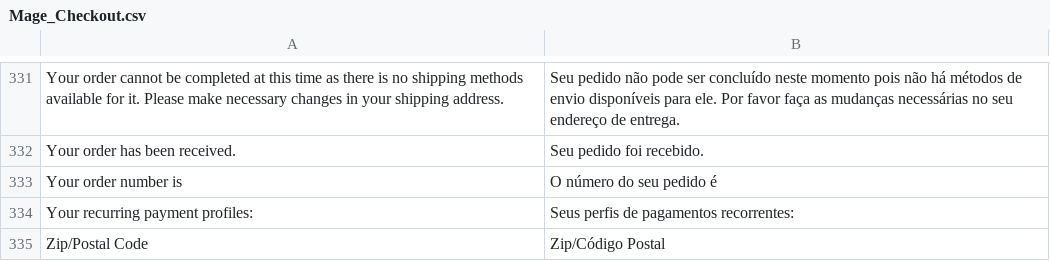
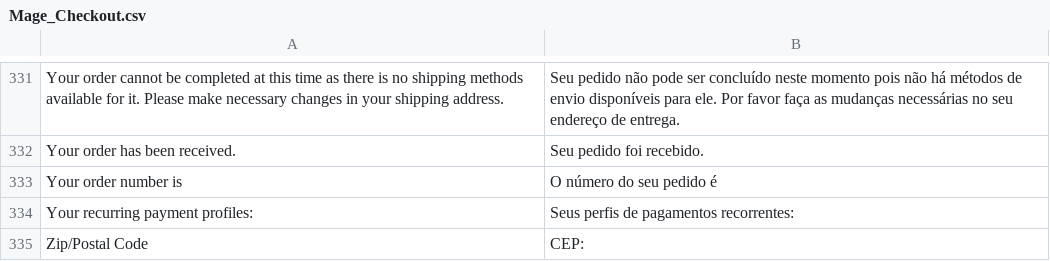
Before and after one commit to pablobender/magento-pt_BR-lang-pack, a CSV file: app/locale/pt_BR/Mage_Checkout.csv, drawn as a sheet; only a part is shown, gaps mark what is left out; the diff covers the shown part only.

```diff
--- a/app/locale/pt_BR/Mage_Checkout.csv
+++ b/app/locale/pt_BR/Mage_Checkout.csv
@@ -334,2 +334,2 @@
 "Your recurring payment profiles:","Seus perfis de pagamentos recorrentes:"
-"Zip/Postal Code","Zip/Código Postal"
+"Zip/Postal Code","CEP:"
```
Also changed, not shown: 5 edited cells elsewhere in this file.
